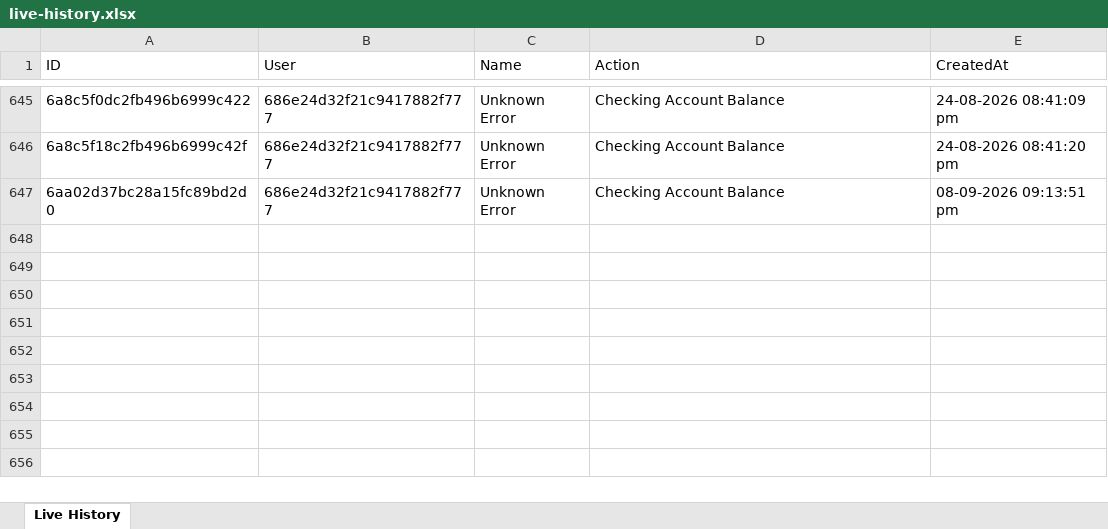
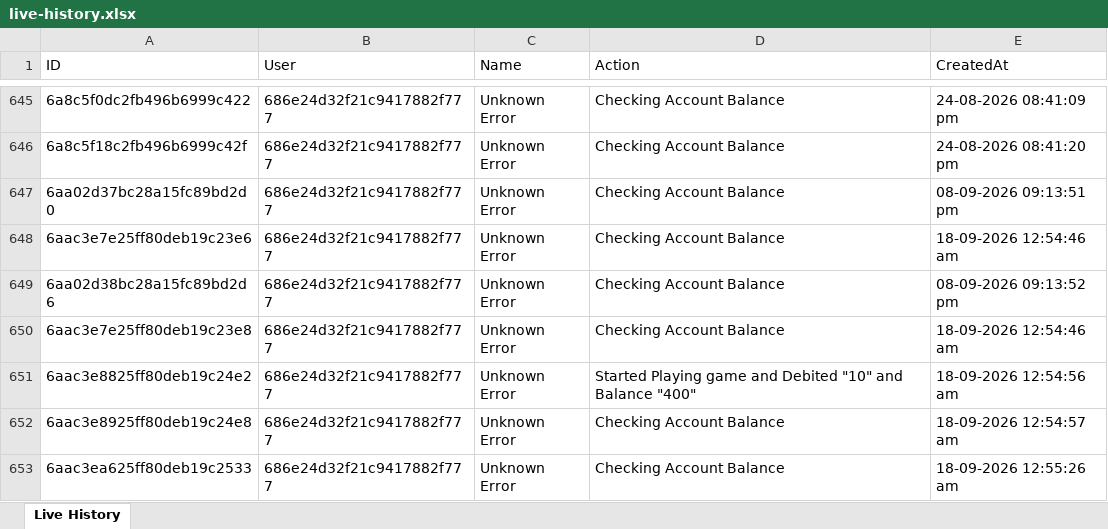
Before and after one commit to unknowne1931/sta_backend, an Excel workbook: live-history.xlsx, sheet Live History, drawn as a sheet; only a part is shown, gaps mark what is left out; values as stored, in another font and other column widths than the file's, no borders; the diff covers the shown part only; the diff names each change by its address in the sheet, - before the commit and + after, or states it on an @@ line.

```diff
--- a/live-history.xlsx (sheet Live History)
+++ b/live-history.xlsx (sheet Live History)
+row 648: 6aac3e7e25ff80deb19c23e6 | 686e24d32f21c9417882f777 | Unknown Error | Checking Account Balance | 18-09-2026 12:54:46 am
+row 649: 6aa02d38bc28a15fc89bd2d6 | 686e24d32f21c9417882f777 | Unknown Error | Checking Account Balance | 08-09-2026 09:13:52 pm
+row 650: 6aac3e7e25ff80deb19c23e8 | 686e24d32f21c9417882f777 | Unknown Error | Checking Account Balance | 18-09-2026 12:54:46 am
+row 651: 6aac3e8825ff80deb19c24e2 | 686e24d32f21c9417882f777 | Unknown Error | Started Playing game and Debited "10" and Balance "400" | 18-09-2026 12:54:56 am
+row 652: 6aac3e8925ff80deb19c24e8 | 686e24d32f21c9417882f777 | Unknown Error | Checking Account Balance | 18-09-2026 12:54:57 am
+row 653: 6aac3ea625ff80deb19c2533 | 686e24d32f21c9417882f777 | Unknown Error | Checking Account Balance | 18-09-2026 12:55:26 am
```
Also changed, not shown: 6 added rows elsewhere in this sheet, payments.xlsx, 1 other file.
